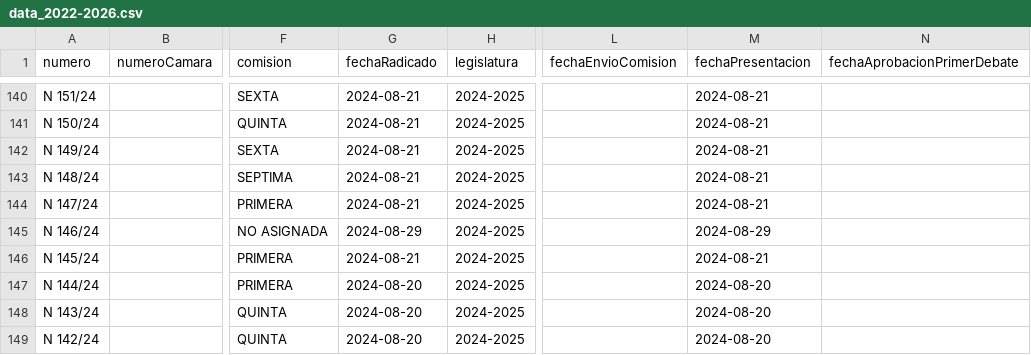
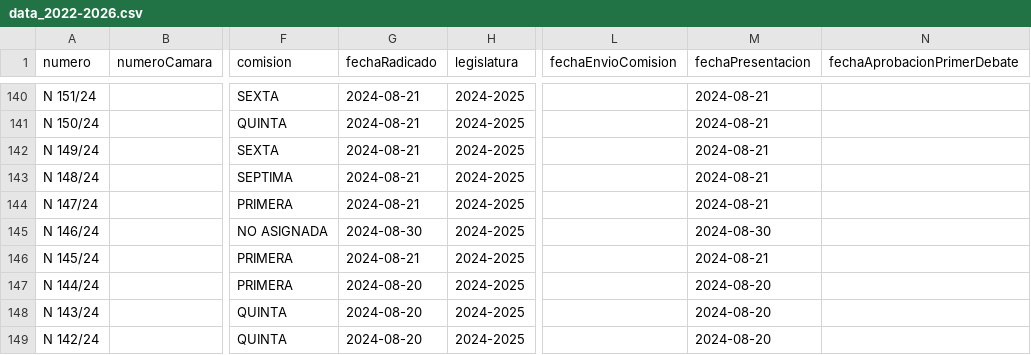
Before and after one commit to muniter/senado_crawler, a CSV file: output/data_2022-2026.csv, drawn as a sheet; only a part is shown, gaps mark what is left out; the diff names each change by its address in the sheet, - before the commit and + after, or states it on an @@ line.

```diff
--- a/output/data_2022-2026.csv
+++ b/output/data_2022-2026.csv
-G145 (fechaRadicado): 2024-08-29
+G145 (fechaRadicado): 2024-08-30
-M145 (fechaPresentacion): 2024-08-29
+M145 (fechaPresentacion): 2024-08-30
```
Also changed, not shown: 2 other files.
